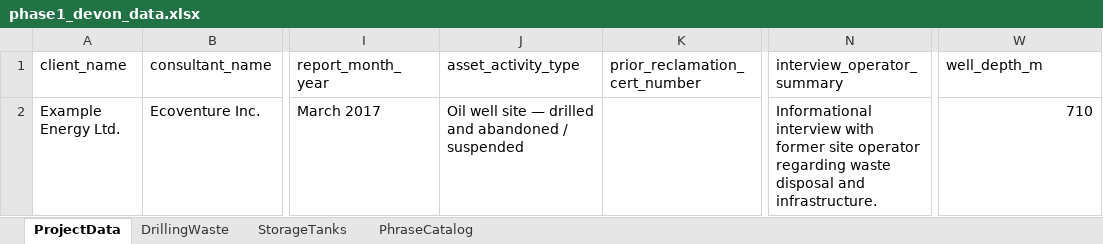
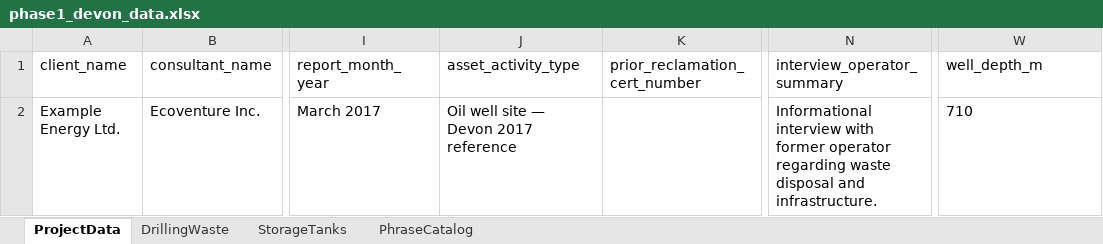
Before and after one commit to mutax2003/Report-Generator, an Excel workbook: samples/phase1_devon_data.xlsx, sheet ProjectData, drawn as a sheet; only a part is shown, gaps mark what is left out; values as stored, in another font and other column widths than the file's, no borders; the diff names each change by its address in the sheet, - before the commit and + after, or states it on an @@ line.

```diff
--- a/samples/phase1_devon_data.xlsx (sheet ProjectData)
+++ b/samples/phase1_devon_data.xlsx (sheet ProjectData)
-J2 (asset_activity_type): Oil well site — drilled and abandoned / suspended
+J2 (asset_activity_type): Oil well site — Devon 2017 reference
-N2 (interview_operator_summary): …with former site operator regarding…
+N2 (interview_operator_summary): …with former operator regarding…
-W2 alignment: right
+W2 alignment: left
```
Also changed, not shown: samples/phase1_alberta_data.xlsx, 41 other files.
